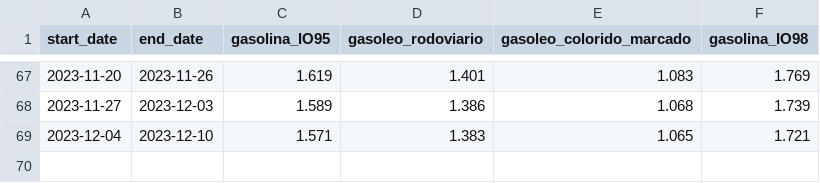
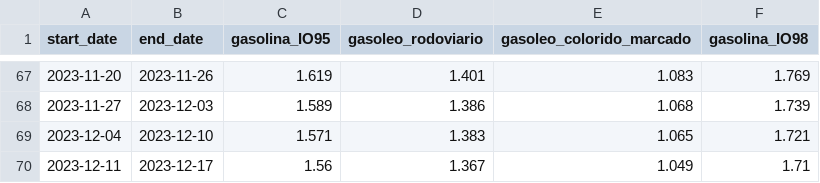
Before and after one commit to carlosrsabreu/devo-abastecer, a CSV file: history/gas_info_history.csv, drawn as a sheet; only a part is shown, gaps mark what is left out; the diff names each change by its address in the sheet, - before the commit and + after, or states it on an @@ line.

```diff
--- a/history/gas_info_history.csv
+++ b/history/gas_info_history.csv
+row 70: 2023-12-11 | 2023-12-17 | 1.56 | 1.367 | 1.049 | 1.71
```
Also changed, not shown: 2 other files.
